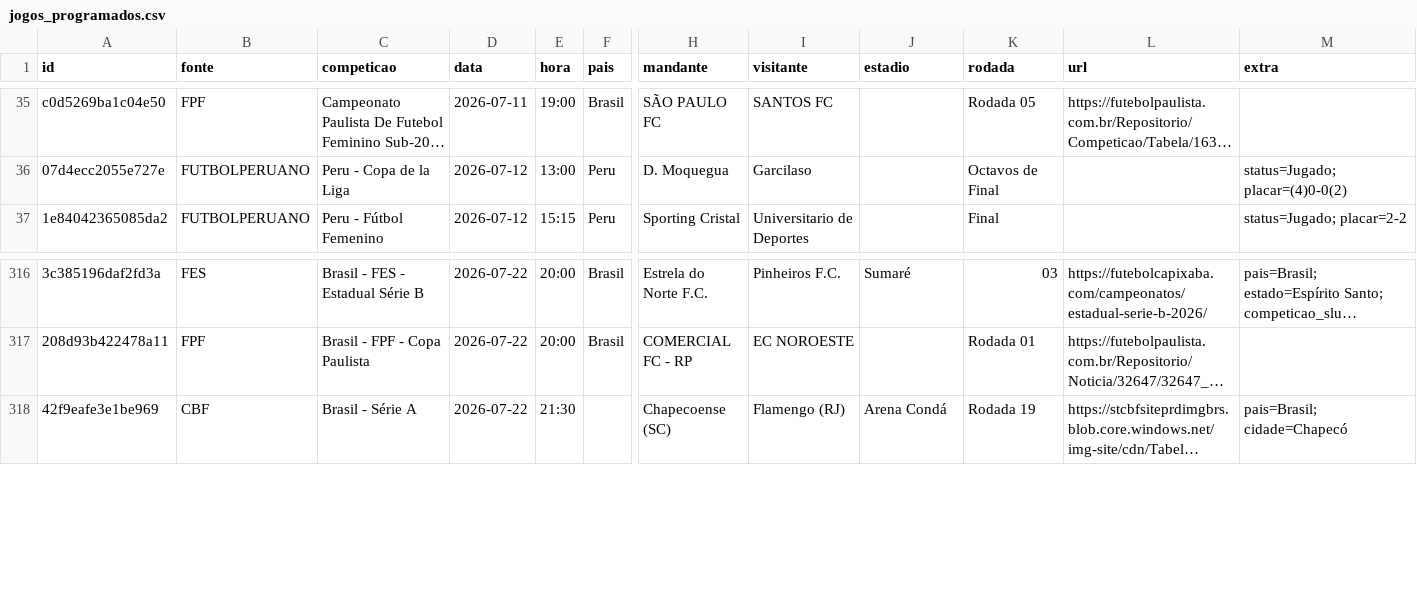
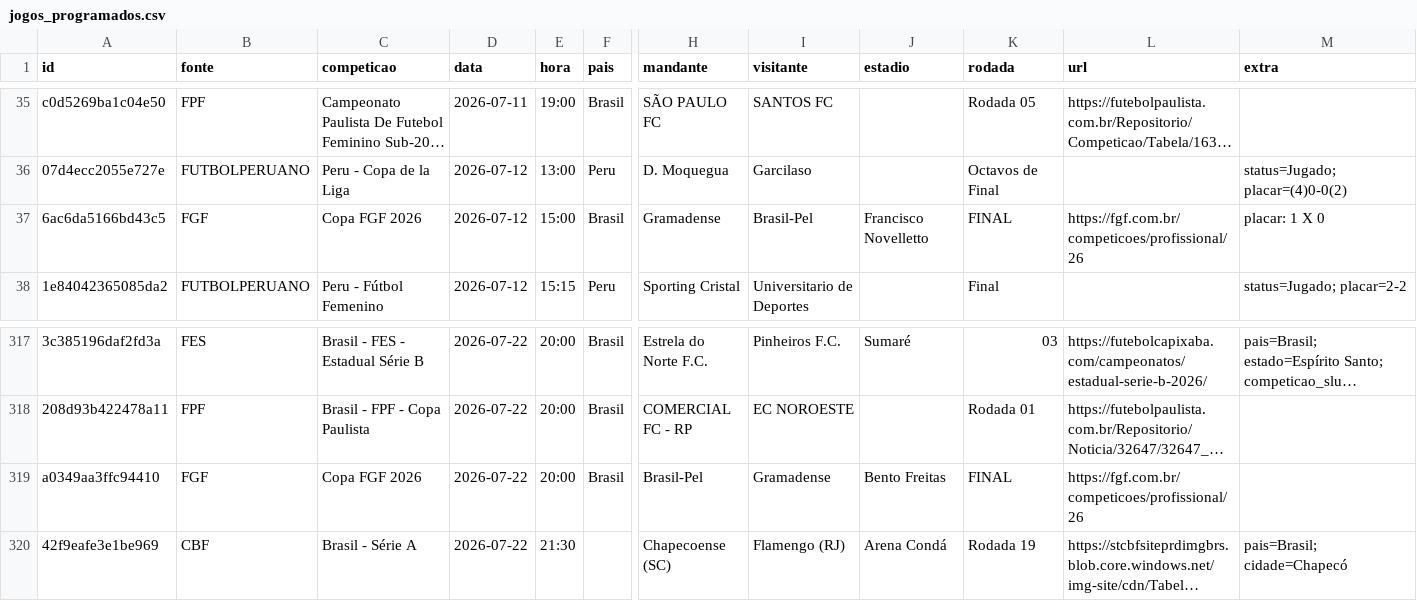
Before and after one commit to guigalhano/jogos-chile-scraper, a CSV file: data/jogos_programados.csv, drawn as a sheet; only a part is shown, gaps mark what is left out; long unchanged cells end in …; rows hold the shown columns only; the diff names each change by its address in the sheet, - before the commit and + after, or states it on an @@ line.

```diff
--- a/data/jogos_programados.csv
+++ b/data/jogos_programados.csv
+row 37: 6ac6da5166bd43c5 | FGF | Copa FGF 2026 | 2026-07-12 | 15:00 | Brasil | Gramadense | Brasil-Pel | Francisco Novelletto | FINAL | https://fgf.com.br/competicoes/profissional/26 | placar: 1 X 0
+row 319: a0349aa3ffc94410 | FGF | Copa FGF 2026 | 2026-07-22 | 20:00 | Brasil | Brasil-Pel | Gramadense | Bento Freitas | FINAL | https://fgf.com.br/competicoes/profissional/26
```
Also changed, not shown: 2 other files.
